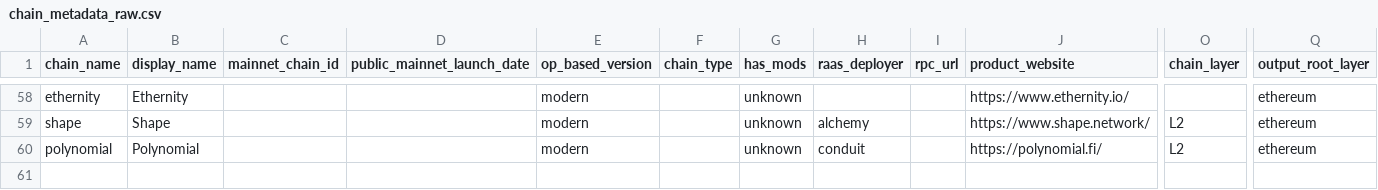
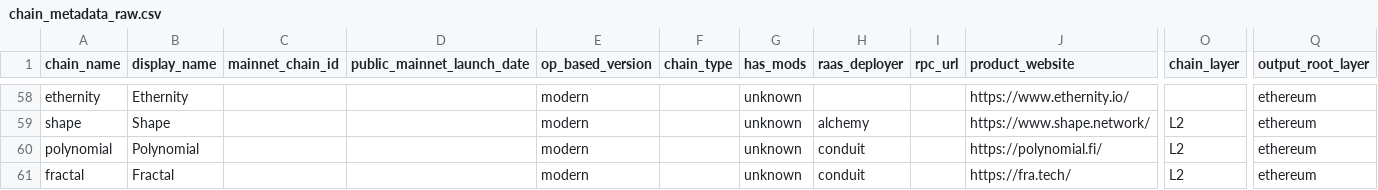
Before and after one commit to ethereum-optimism/op-analytics, a CSV file: op_chains_tracking/inputs/chain_metadata_raw.csv, drawn as a sheet; only a part is shown, gaps mark what is left out; rows hold the shown columns only; the diff names each change by its address in the sheet, - before the commit and + after, or states it on an @@ line.

```diff
--- a/op_chains_tracking/inputs/chain_metadata_raw.csv
+++ b/op_chains_tracking/inputs/chain_metadata_raw.csv
+row 61: fractal | Fractal |  |  | modern |  | unknown | conduit |  | https://fra.tech/ | L2 | ethereum
```
Also changed, not shown: op_chains_tracking/outputs/chain_metadata.csv, 1 other file.
